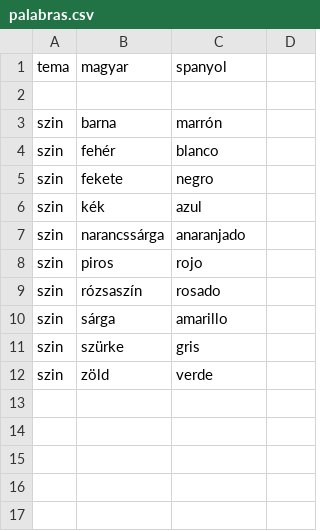
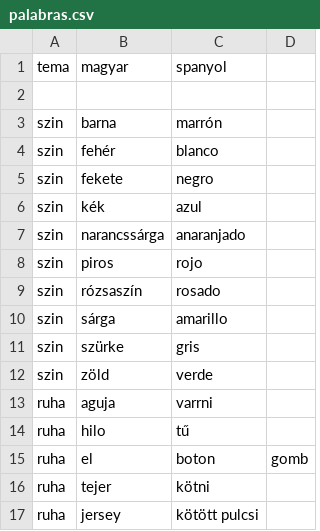
Before and after one commit to budavariam/learning-spanish, a CSV file: _data/palabras.csv, drawn as a sheet.

```diff
--- a/_data/palabras.csv
+++ b/_data/palabras.csv
@@ -12 +12,6 @@ szin,szürke,gris
 szin,zöld,verde
+ruha,aguja,varrni
+ruha,hilo,tű
+ruha,el,boton,gomb
+ruha,tejer,kötni
+ruha,jersey,kötött pulcsi
```
Also changed, not shown: 2 other files.
